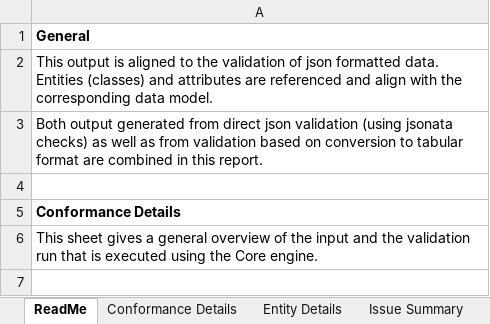
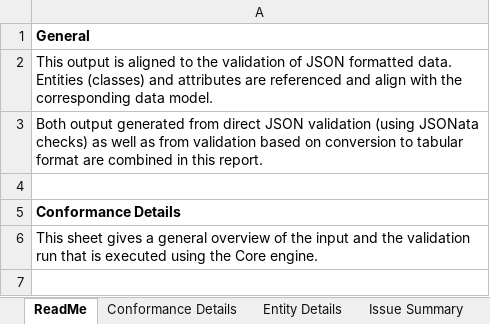
Before and after one commit to cdisc-org/cdisc-rules-engine, an Excel workbook: resources/templates/usdm-report-template.xlsx, sheet ReadMe, drawn as a sheet; only a part is shown; values as stored, in another font and other column widths than the file's, no borders; the diff covers the shown part only; the diff names each change by its address in the sheet, - before the commit and + after, or states it on an @@ line.

Commit message:
Template ReadMe updates

```diff
--- a/resources/templates/usdm-report-template.xlsx (sheet ReadMe)
+++ b/resources/templates/usdm-report-template.xlsx (sheet ReadMe)
-A2: …validation of json formatted data.…
+A2: …validation of JSON formatted data.…
-A3: …from direct json validation (using jsonata checks) as…
+A3: …from direct JSON validation (using JSONata checks) as…
```
Also changed, not shown: 1 added row and 13 edited cells elsewhere in this sheet.
